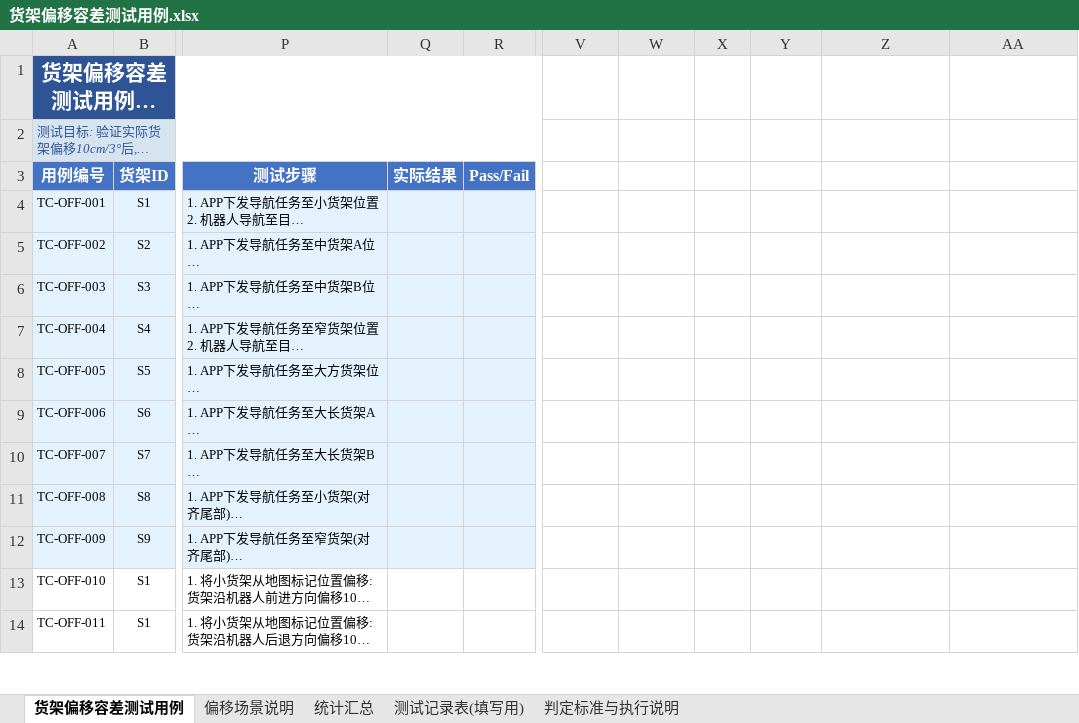
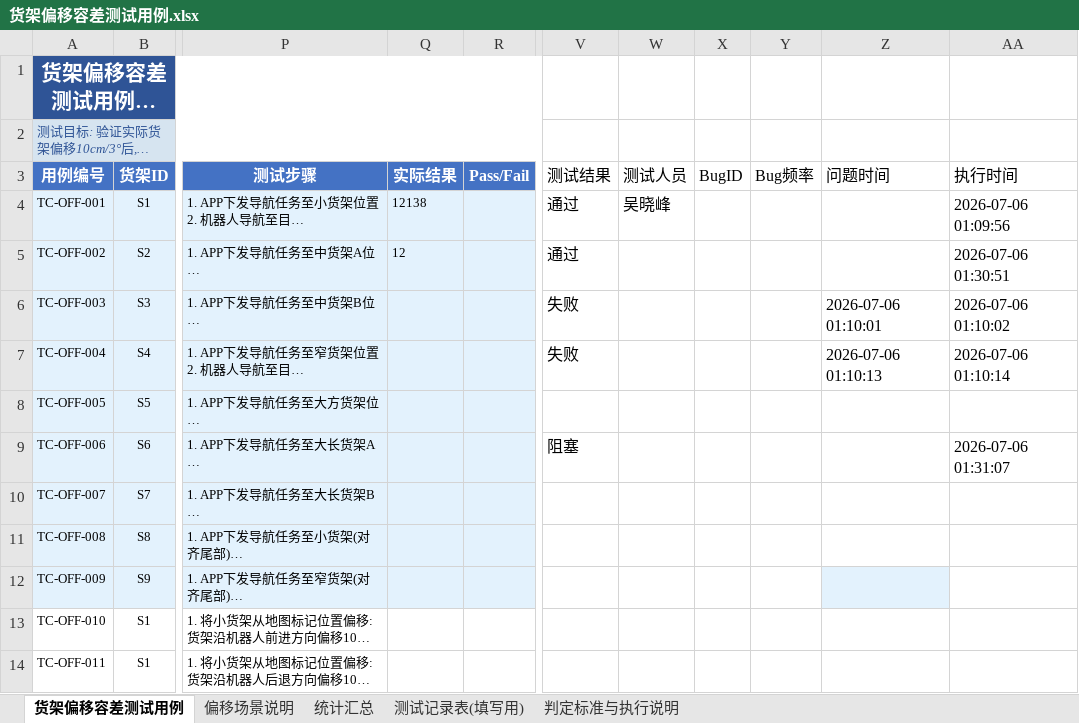
Before and after one commit to Akewu12138/testcase-viewer, an Excel workbook: testcases/货架偏移容差测试用例.xlsx, sheet 货架偏移容差测试用例, drawn as a sheet; only a part is shown, gaps mark what is left out; long unchanged cells end in …; values as stored, in another font and other column widths than the file's, no borders; the diff names each change by its address in the sheet, - before the commit and + after, or states it on an @@ line.

```diff
--- a/testcases/货架偏移容差测试用例.xlsx (sheet 货架偏移容差测试用例)
+++ b/testcases/货架偏移容差测试用例.xlsx (sheet 货架偏移容差测试用例)
-V3: (empty)
+V3: 测试结果
-W3: (empty)
+W3: 测试人员
-X3: (empty)
+X3: BugID
-Y3: (empty)
+Y3: Bug频率
-Z3: (empty)
+Z3: 问题时间
-AA3: (empty)
+AA3: 执行时间
-Q4 (实际结果): (empty)
+Q4 (实际结果): 12138
-V4:V5 (测试结果): (empty)
+V4:V5 (测试结果): 通过
-W4 (测试人员): (empty)
+W4 (测试人员): 吴晓峰
-AA4 (执行时间): (empty)
+AA4 (执行时间): 2026-07-06 01:09:56
-Q5 (实际结果): (empty)
+Q5 (实际结果): 12
-AA5 (执行时间): (empty)
+AA5 (执行时间): 2026-07-06 01:30:51
-V6:V7 (测试结果): (empty)
+V6:V7 (测试结果): 失败
-Z6 (问题时间): (empty)
+Z6 (问题时间): 2026-07-06 01:10:01
-AA6 (执行时间): (empty)
+AA6 (执行时间): 2026-07-06 01:10:02
-Z7 (问题时间): (empty)
+Z7 (问题时间): 2026-07-06 01:10:13
-AA7 (执行时间): (empty)
+AA7 (执行时间): 2026-07-06 01:10:14
-V9 (测试结果): (empty)
+V9 (测试结果): 阻塞
-AA9 (执行时间): (empty)
+AA9 (执行时间): 2026-07-06 01:31:07
-Z12 fill: none
+Z12 fill: #E3F2FD
```
Also changed, not shown: 3 other files.
